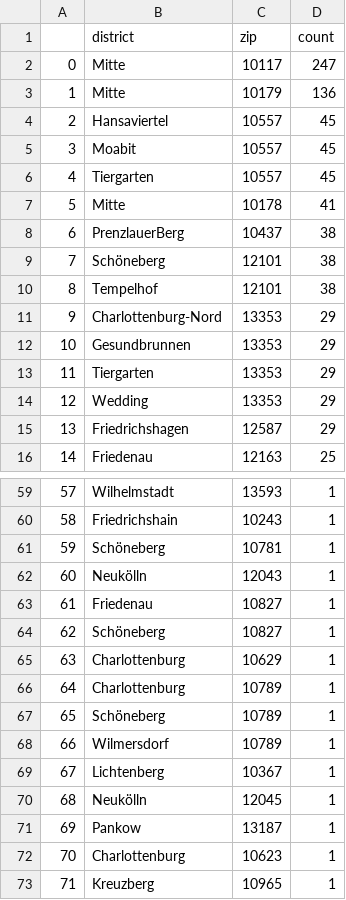
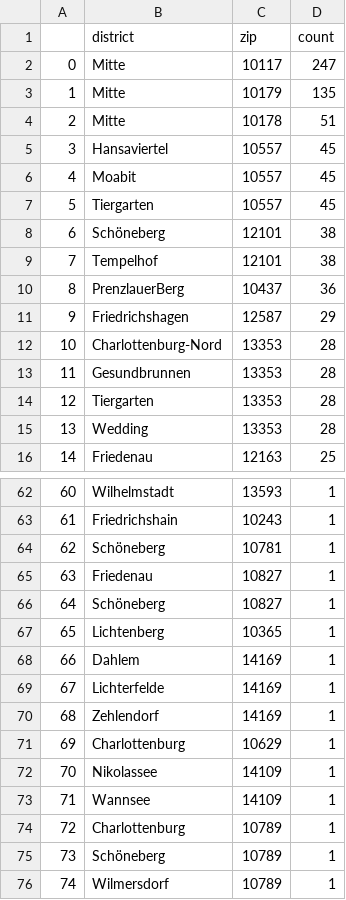
Before and after one commit to demodiff/berlin, a CSV file: data/stats-zips.csv, drawn as a sheet; only a part is shown, gaps mark what is left out; the shorter side is filled out with more unchanged rows; removed rows and columns are numbered as before the commit, all else as after; the diff covers the shown part only; the diff names each change by its address in the sheet, - before the commit and + after, or states it on an @@ line.

```diff
--- a/data/stats-zips.csv
+++ b/data/stats-zips.csv
-D3 (count): 136
+D3 (count): 135
+row 4: 2 | Mitte | 10178 | 51
@@ column A renumbered from row 5 down @@
-row 7: 5 | Mitte | 10178 | 41
-row 8: 6 | PrenzlauerBerg | 10437 | 38
-row 11: 9 | Charlottenburg-Nord | 13353 | 29
-row 12: 10 | Gesundbrunnen | 13353 | 29
-row 13: 11 | Tiergarten | 13353 | 29
-row 14: 12 | Wedding | 13353 | 29
+row 10: 8 | PrenzlauerBerg | 10437 | 36
+row 12: 10 | Charlottenburg-Nord | 13353 | 28
+row 13: 11 | Gesundbrunnen | 13353 | 28
+row 14: 12 | Tiergarten | 13353 | 28
+row 15: 13 | Wedding | 13353 | 28
-row 62: 60 | Neukölln | 12043 | 1
+row 67: 65 | Lichtenberg | 10365 | 1
+row 68: 66 | Dahlem | 14169 | 1
+row 69: 67 | Lichterfelde | 14169 | 1
+row 70: 68 | Zehlendorf | 14169 | 1
+row 72: 70 | Nikolassee | 14109 | 1
+row 73: 71 | Wannsee | 14109 | 1
```
Also changed, not shown: 7 added rows, 4 removed rows and 5 edited cells elsewhere in this file, 1 other file.
